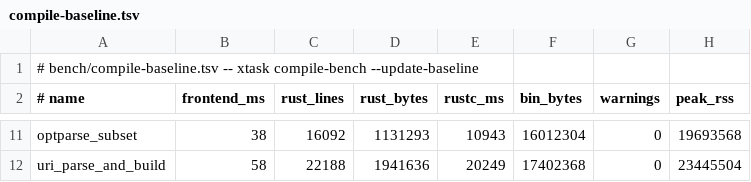
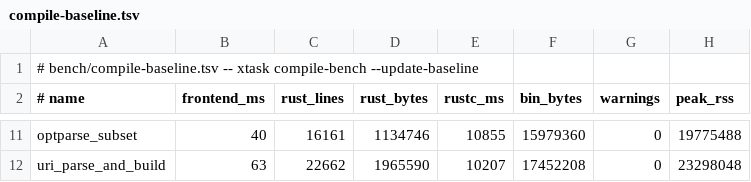
Before and after one commit to ryanseys/zeo, a TSV file: bench/compile-baseline.tsv, drawn as a sheet; only a part is shown, gaps mark what is left out; the diff covers the shown part only; the diff names each change by its address in the sheet, - before the commit and + after, or states it on an @@ line.

Commit message:
Give rustc a partition it can actually parallelize
A sample of a 45-second rustc on a generated crate is 100% LLVM's
machine-level backend -- SelectionDAG instruction selection, then register
allocation. rustc's own front end had finished and was parked in
`join_codegen`; six of its seven threads were idle for the whole window, and
the one doing work was named `opt cgu.0`.

rustc assigns codegen units per MODULE and never splits one. Better than half
of a generated program sat at the crate root, so it compiled as a single unit
however many `-C codegen-units` it was given: on uri, `cgu.00` was 3.6 MB of
7.5 MB of object code, and the machine ran at 1.79x on twelve cores. Passing
16 or 256 changed nothing, because there was nothing to divide.

Each emitted class now gets its own module, glob-re-exported so every path the
rest of the program emits still resolves. One module per class rather than
fixed buckets, so each push stays self-contained and the streaming emission
from the previous commit survives. rustc merges the hundreds of candidates
down to sixteen and balances them.

  largest codegen unit   3624K -> 757K
  rustc -O2 (uri)        20.5s -> 10.5s, parallelism 1.85x -> 3.98x
  rustc -O0 (goldens)     4.3s ->  3.5s

  compile-bench rustc_ms:  uri -48.8%   rubygems -42.3%   micro_lisp -33.5%

The cost is small and was measured rather than assumed: binaries grow 0.0-0.3%,
emitted lines 0.4-5%, front-end time 8-14% of a sixty-millisecond figure.

Fewer, smaller units mean less cross-unit inlining, so `xtask bench` was the
gate that mattered. It reported +24.6% -- and a control run with
ZEO_CGU_MODULES=0 reported +24.0%, so the partitioning costs 0.6%, inside this
machine's noise. The +24% is drift against a baseline banked on 2026-07-31 and
belongs to neither this commit nor this pass.

ZEO_CGU_MODULES=0 restores the flat crate root.

```diff
--- a/bench/compile-baseline.tsv
+++ b/bench/compile-baseline.tsv
-B11 (frontend_ms): 38
+B11 (frontend_ms): 40
-C11 (rust_lines): 16092
+C11 (rust_lines): 16161
-D11 (rust_bytes): 1131293
+D11 (rust_bytes): 1134746
-E11 (rustc_ms): 10943
+E11 (rustc_ms): 10855
-F11 (bin_bytes): 16012304
+F11 (bin_bytes): 15979360
-H11 (peak_rss): 19693568
+H11 (peak_rss): 19775488
-B12 (frontend_ms): 58
+B12 (frontend_ms): 63
-C12 (rust_lines): 22188
+C12 (rust_lines): 22662
-D12 (rust_bytes): 1941636
+D12 (rust_bytes): 1965590
-E12 (rustc_ms): 20249
+E12 (rustc_ms): 10207
-F12 (bin_bytes): 17402368
+F12 (bin_bytes): 17452208
-H12 (peak_rss): 23445504
+H12 (peak_rss): 23298048
```
Also changed, not shown: 31 edited cells elsewhere in this file, bench/history.tsv, 1 other file.
